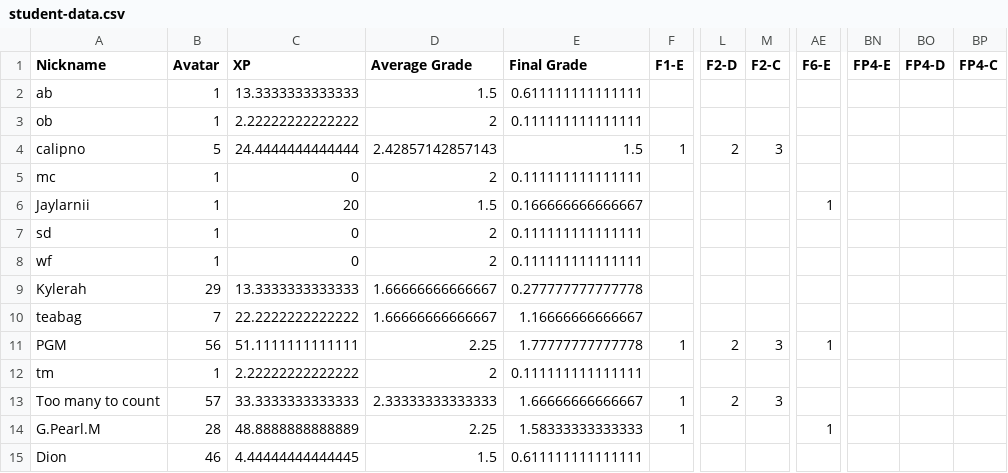
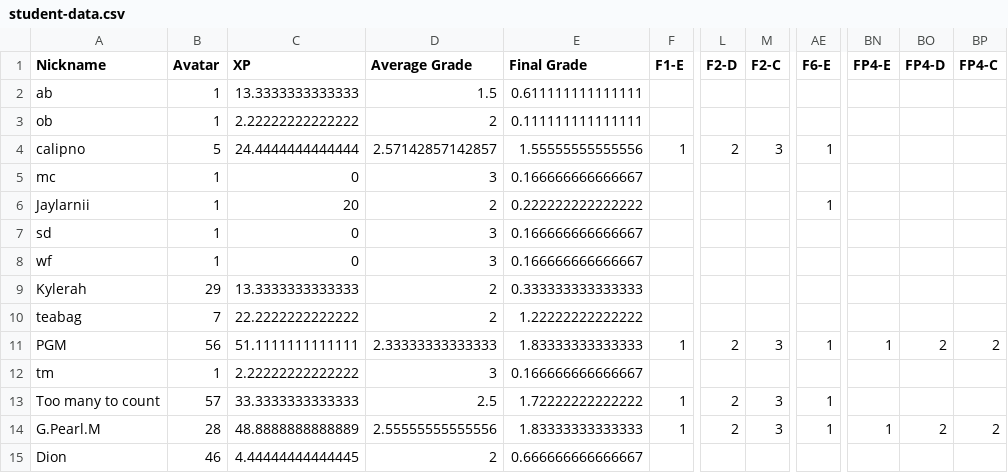
Before and after one commit to multixrulz/mr, a CSV file: 7g-sci/phys/status/student-data.csv, drawn as a sheet; only a part is shown, gaps mark what is left out; the diff covers the shown part only; the diff names each change by its address in the sheet, - before the commit and + after, or states it on an @@ line.

```diff
--- a/7g-sci/phys/status/student-data.csv
+++ b/7g-sci/phys/status/student-data.csv
-D4 (Average Grade): 2.42857142857143
+D4 (Average Grade): 2.57142857142857
-E4 (Final Grade): 1.5
+E4 (Final Grade): 1.55555555555556
-AE4 (F6-E): (empty)
+AE4 (F6-E): 1
-D5 (Average Grade): 2
+D5 (Average Grade): 3
-E5 (Final Grade): 0.111111111111111
+E5 (Final Grade): 0.166666666666667
-D6 (Average Grade): 1.5
+D6 (Average Grade): 2
-E6 (Final Grade): 0.166666666666667
+E6 (Final Grade): 0.222222222222222
-D7:D8 (Average Grade): 2
+D7:D8 (Average Grade): 3
-E7:E8 (Final Grade): 0.111111111111111
+E7:E8 (Final Grade): 0.166666666666667
-D9:D10 (Average Grade): 1.66666666666667
+D9:D10 (Average Grade): 2
-E9 (Final Grade): 0.277777777777778
+E9 (Final Grade): 0.333333333333333
-E10 (Final Grade): 1.16666666666667
+E10 (Final Grade): 1.22222222222222
-D11 (Average Grade): 2.25
+D11 (Average Grade): 2.33333333333333
-E11 (Final Grade): 1.77777777777778
+E11 (Final Grade): 1.83333333333333
-BN11 (FP4-E): (empty)
+BN11 (FP4-E): 1
-BO11 (FP4-D): (empty)
+BO11 (FP4-D): 2
-BP11 (FP4-C): (empty)
+BP11 (FP4-C): 2
-D12 (Average Grade): 2
+D12 (Average Grade): 3
-E12 (Final Grade): 0.111111111111111
+E12 (Final Grade): 0.166666666666667
-D13 (Average Grade): 2.33333333333333
+D13 (Average Grade): 2.5
-E13 (Final Grade): 1.66666666666667
+E13 (Final Grade): 1.72222222222222
-AE13 (F6-E): (empty)
+AE13 (F6-E): 1
-D14 (Average Grade): 2.25
+D14 (Average Grade): 2.55555555555556
-E14 (Final Grade): 1.58333333333333
+E14 (Final Grade): 1.83333333333333
-L14 (F2-D): (empty)
+L14 (F2-D): 2
-M14 (F2-C): (empty)
+M14 (F2-C): 3
-BN14 (FP4-E): (empty)
+BN14 (FP4-E): 1
-BO14 (FP4-D): (empty)
+BO14 (FP4-D): 2
-BP14 (FP4-C): (empty)
+BP14 (FP4-C): 2
-D15 (Average Grade): 1.5
+D15 (Average Grade): 2
-E15 (Final Grade): 0.611111111111111
+E15 (Final Grade): 0.666666666666667
```
Also changed, not shown: 41 edited cells elsewhere in this file, 7g-sci/phys/status/task-group-data.csv, 3 other files.
